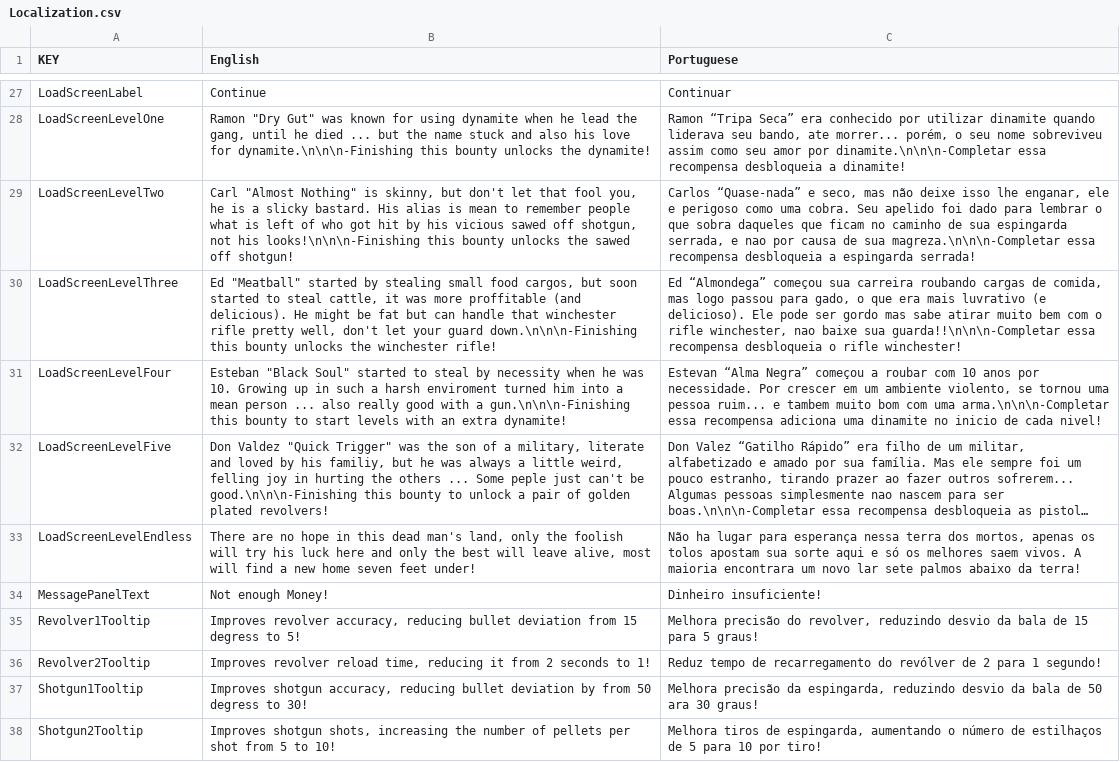
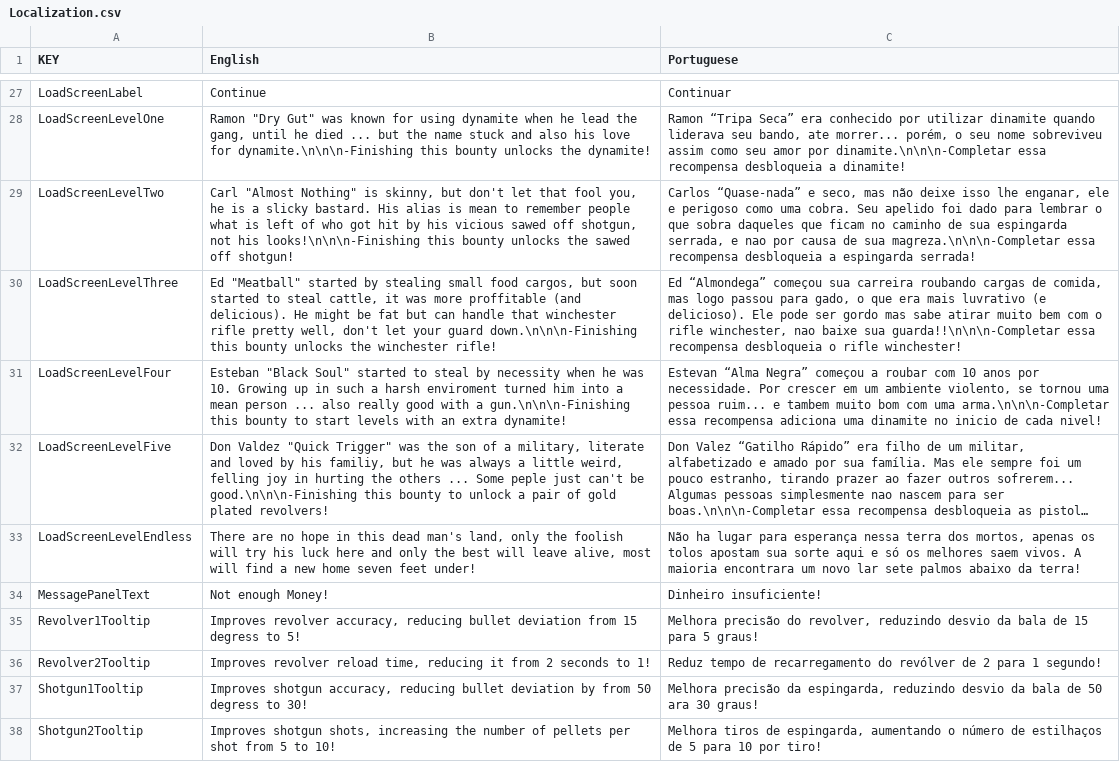
Before and after one commit to lvian/topdownshooter, a CSV file: Assets/Resources/Localization.csv, drawn as a sheet; only a part is shown, gaps mark what is left out; long unchanged cells end in …; the diff names each change by its address in the sheet, - before the commit and + after, or states it on an @@ line.

```diff
--- a/Assets/Resources/Localization.csv
+++ b/Assets/Resources/Localization.csv
-B32 (English): …pair of golden plated revolvers!
+B32 (English): …pair of gold plated revolvers!
```
Also changed, not shown: 44 other files.
